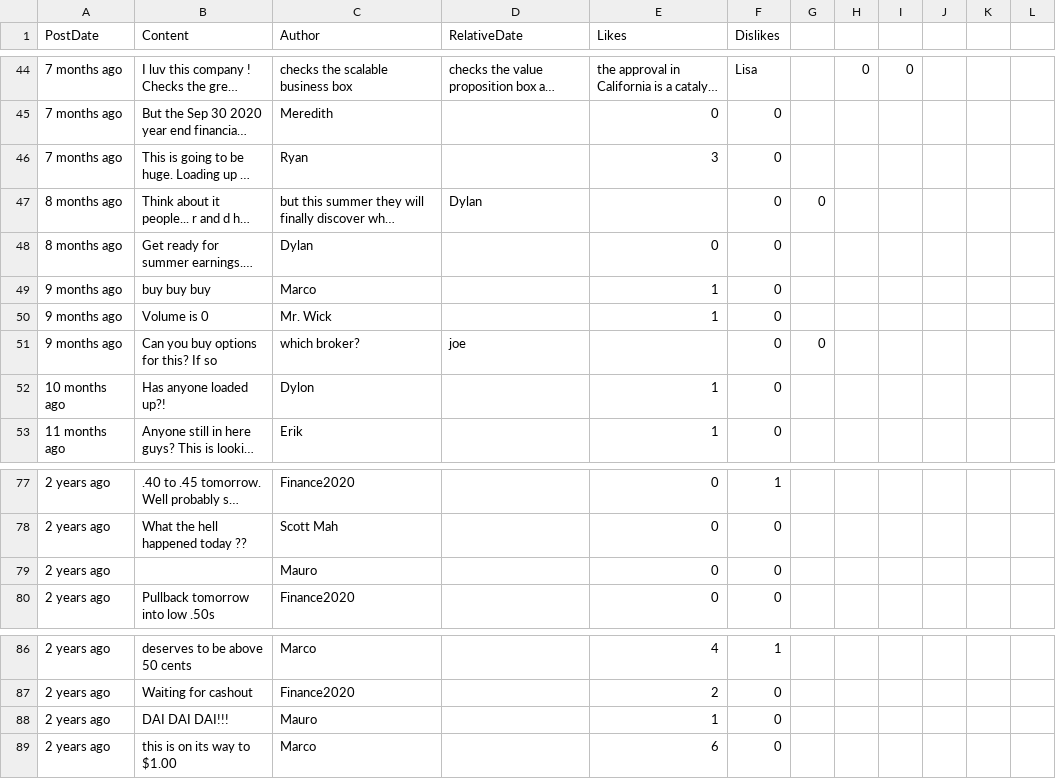
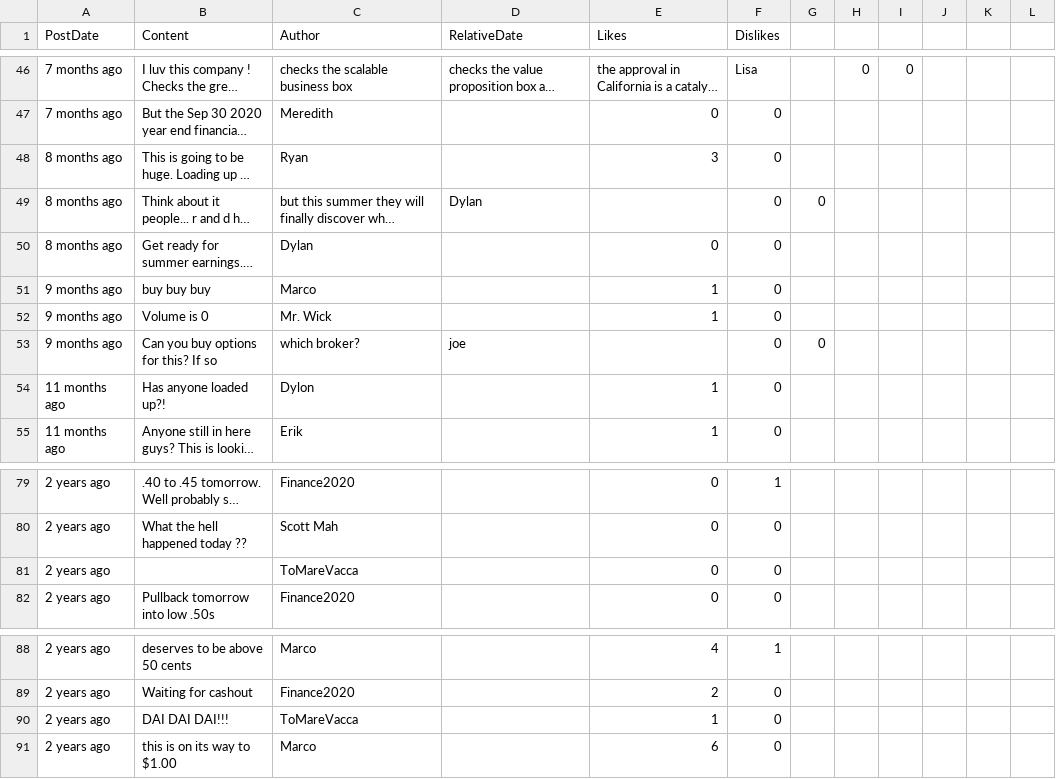
Before and after one commit to dli-invest/conscrap, a CSV file: data/BEE.CN.csv, drawn as a sheet; only a part is shown, gaps mark what is left out; long unchanged cells end in …; addresses are those after the commit; the diff covers the shown part only; the diff names each change by its address in the sheet, - before the commit and + after, or states it on an @@ line.

```diff
--- a/data/BEE.CN.csv
+++ b/data/BEE.CN.csv
-A48 (PostDate): 7 months ago
+A48 (PostDate): 8 months ago
-A54 (PostDate): 10 months ago
+A54 (PostDate): 11 months ago
-C81 (Author): Mauro
+C81 (Author): ToMareVacca
-C90 (Author): Mauro
+C90 (Author): ToMareVacca
```
Also changed, not shown: 2 added rows and 11 edited cells elsewhere in this file, 1 other file.
